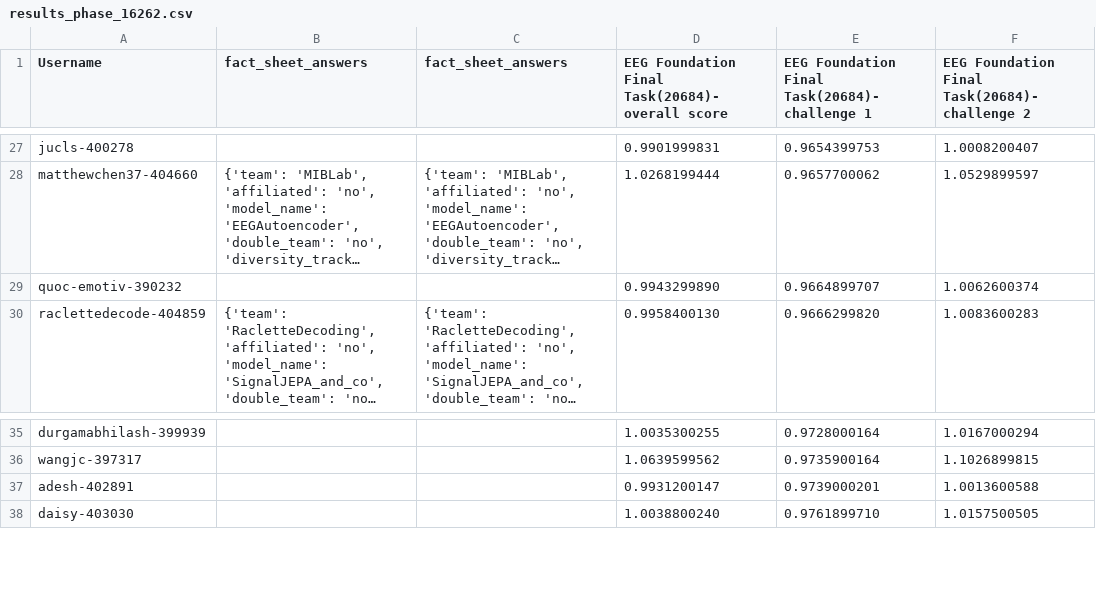
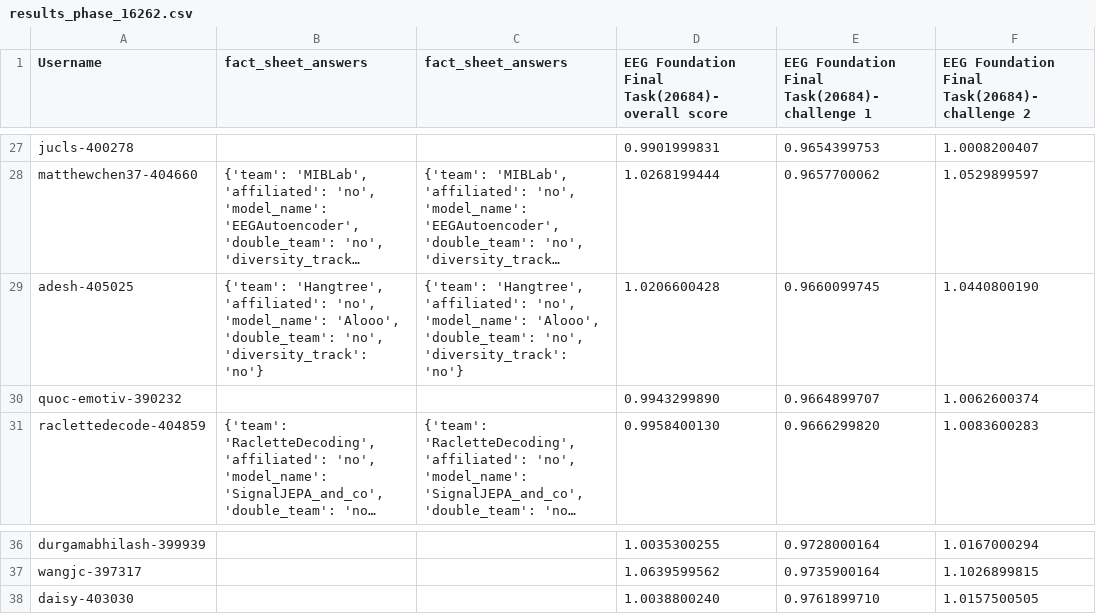
Before and after one commit to eeg2025/eeg2025.github.io, a CSV file: codabench_results/results_phase_16262.csv, drawn as a sheet; only a part is shown, gaps mark what is left out; long unchanged cells end in …; removed rows and columns are numbered as before the commit, all else as after; the diff names each change by its address in the sheet, - before the commit and + after, or states it on an @@ line.

```diff
--- a/codabench_results/results_phase_16262.csv
+++ b/codabench_results/results_phase_16262.csv
+row 29: adesh-405025 | {'team': 'Hangtree', 'affiliated': 'no', 'model_name': 'Alooo', 'double_team': 'no', 'diversity_track': 'no'} | {'team': 'Hangtree', 'affiliated': 'no', 'model_name': 'Alooo', 'double_team': 'no', 'diversity_track': 'no'} | 1.0206600428 | 0.9660099745 | 1.0440800190
-row 37: adesh-402891 |  |  | 0.9931200147 | 0.9739000201 | 1.0013600588
```
Also changed, not shown: 5 other files.
